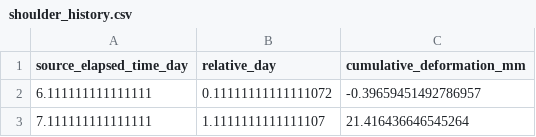
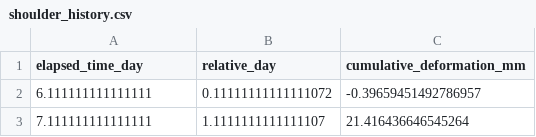
Before and after one commit to math-sudu/horseshoe-pinn-research-data, a CSV file: data/field_convergence/shoulder_history.csv, drawn as a sheet; only a part is shown.

Commit message:
docs: Clarify field observation descriptions

```diff
--- a/data/field_convergence/shoulder_history.csv
+++ b/data/field_convergence/shoulder_history.csv
@@ -1,2 +1,2 @@
-source_elapsed_time_day,relative_day,cumulative_deformation_mm
+elapsed_time_day,relative_day,cumulative_deformation_mm
 6.111111111111111,0.11111111111111072,-0.39659451492786957
```
Also changed, not shown: 1 other file.
